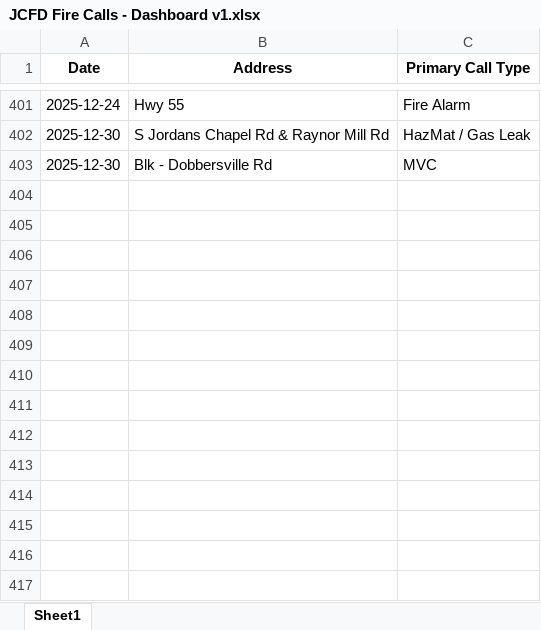
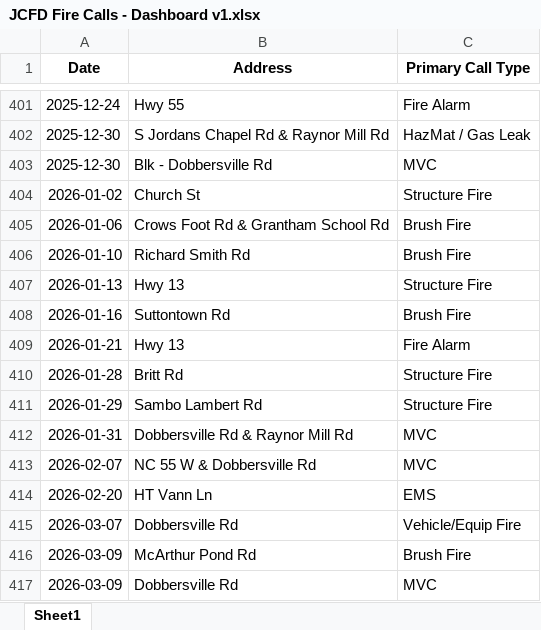
Before and after one commit to hbhknc/jcfd, an Excel workbook: JCFD Fire Calls - Dashboard v1.xlsx, sheet Sheet1, drawn as a sheet; only a part is shown, gaps mark what is left out; values as stored, in another font and other column widths than the file's, no borders; the diff names each change by its address in the sheet, - before the commit and + after, or states it on an @@ line.

Commit message:
Add files via upload

```diff
--- a/JCFD Fire Calls - Dashboard v1.xlsx (sheet Sheet1)
+++ b/JCFD Fire Calls - Dashboard v1.xlsx (sheet Sheet1)
+row 404: 2026-01-02 | Church St | Structure Fire
+row 405: 2026-01-06 | Crows Foot Rd & Grantham School Rd | Brush Fire
+row 406: 2026-01-10 | Richard Smith Rd | Brush Fire
+row 407: 2026-01-13 | Hwy 13 | Structure Fire
+row 408: 2026-01-16 | Suttontown Rd | Brush Fire
+row 409: 2026-01-21 | Hwy 13 | Fire Alarm
+row 410: 2026-01-28 | Britt Rd | Structure Fire
+row 411: 2026-01-29 | Sambo Lambert Rd | Structure Fire
+row 412: 2026-01-31 | Dobbersville Rd & Raynor Mill Rd | MVC
+row 413: 2026-02-07 | NC 55 W & Dobbersville Rd | MVC
+row 414: 2026-02-20 | HT Vann Ln | EMS
+row 415: 2026-03-07 | Dobbersville Rd | Vehicle/Equip Fire
+row 416: 2026-03-09 | McArthur Pond Rd | Brush Fire
+row 417: 2026-03-09 | Dobbersville Rd | MVC
```
